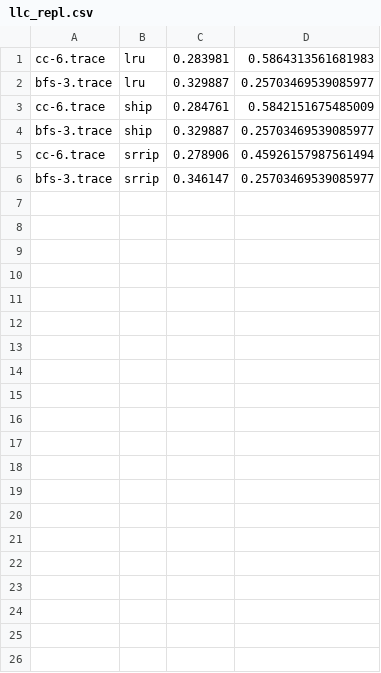
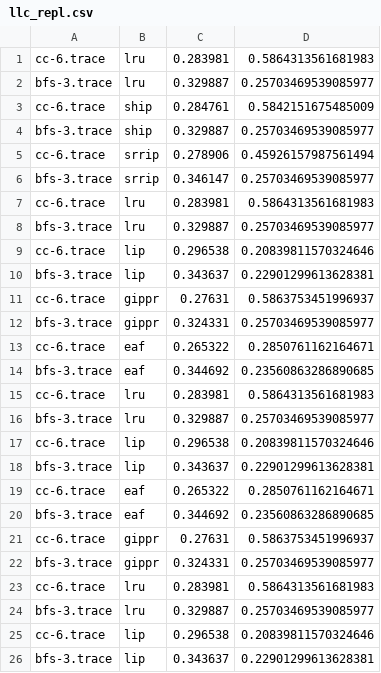
Before and after one commit to GovindK58/Cryofetchers, a CSV file: results/repl/llc_repl.csv, drawn as a sheet; only a part is shown; the diff covers the shown part only.

Commit message:
modified llc repl policies accd to new champsim

```diff
--- a/results/repl/llc_repl.csv
+++ b/results/repl/llc_repl.csv
@@ -6 +6,21 @@ cc-6.trace,srrip,0.278906,0.45926157987561494
 bfs-3.trace,srrip,0.346147,0.25703469539085977
+cc-6.trace,lru,0.283981,0.5864313561681983
+bfs-3.trace,lru,0.329887,0.25703469539085977
+cc-6.trace,lip,0.296538,0.20839811570324646
+bfs-3.trace,lip,0.343637,0.22901299613628381
+cc-6.trace,gippr,0.27631,0.5863753451996937
+bfs-3.trace,gippr,0.324331,0.25703469539085977
+cc-6.trace,eaf,0.265322,0.2850761162164671
+bfs-3.trace,eaf,0.344692,0.23560863286890685
+cc-6.trace,lru,0.283981,0.5864313561681983
+bfs-3.trace,lru,0.329887,0.25703469539085977
+cc-6.trace,lip,0.296538,0.20839811570324646
+bfs-3.trace,lip,0.343637,0.22901299613628381
+cc-6.trace,eaf,0.265322,0.2850761162164671
+bfs-3.trace,eaf,0.344692,0.23560863286890685
+cc-6.trace,gippr,0.27631,0.5863753451996937
+bfs-3.trace,gippr,0.324331,0.25703469539085977
+cc-6.trace,lru,0.283981,0.5864313561681983
+bfs-3.trace,lru,0.329887,0.25703469539085977
+cc-6.trace,lip,0.296538,0.20839811570324646
+bfs-3.trace,lip,0.343637,0.22901299613628381
```
Also changed, not shown: 12 added rows elsewhere in this file, results/llc_set_ways/llc_set_ways.csv, 19 other files.
